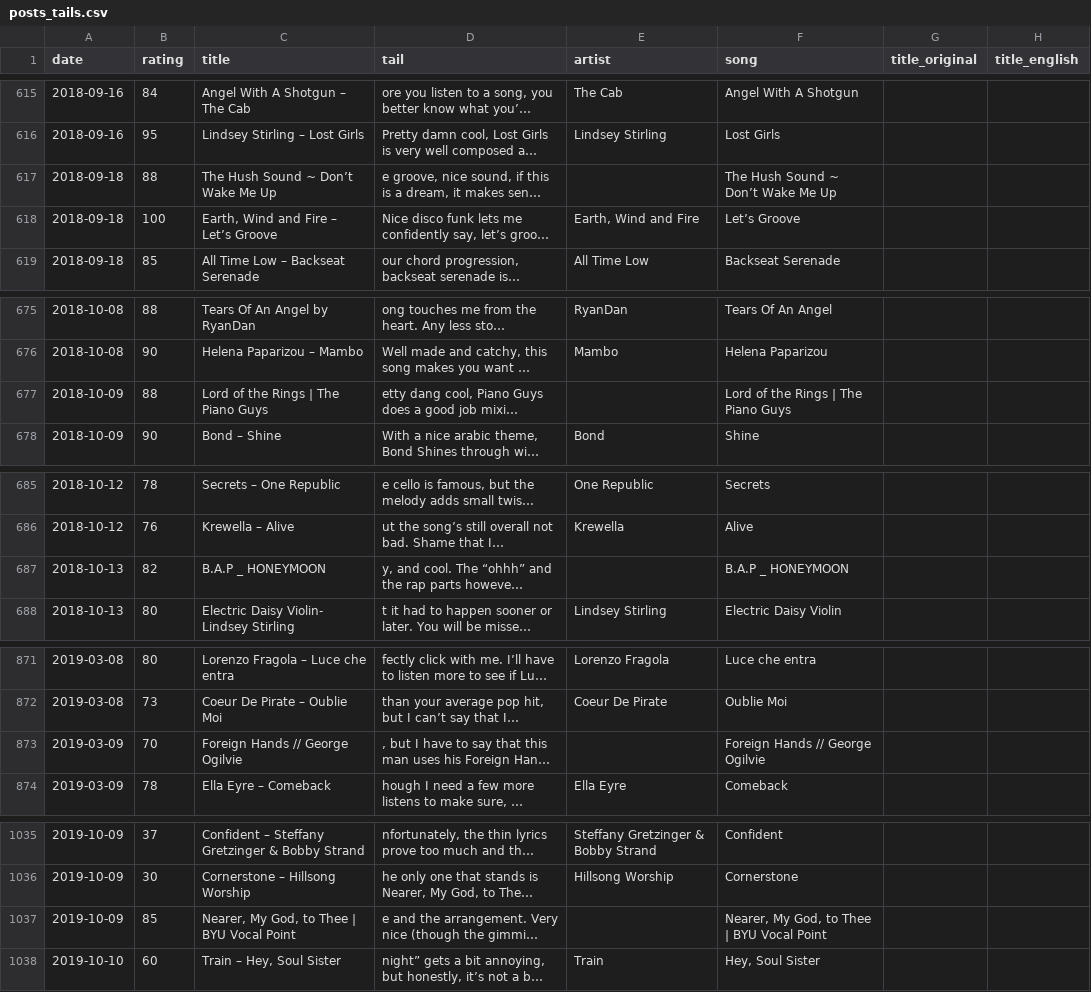
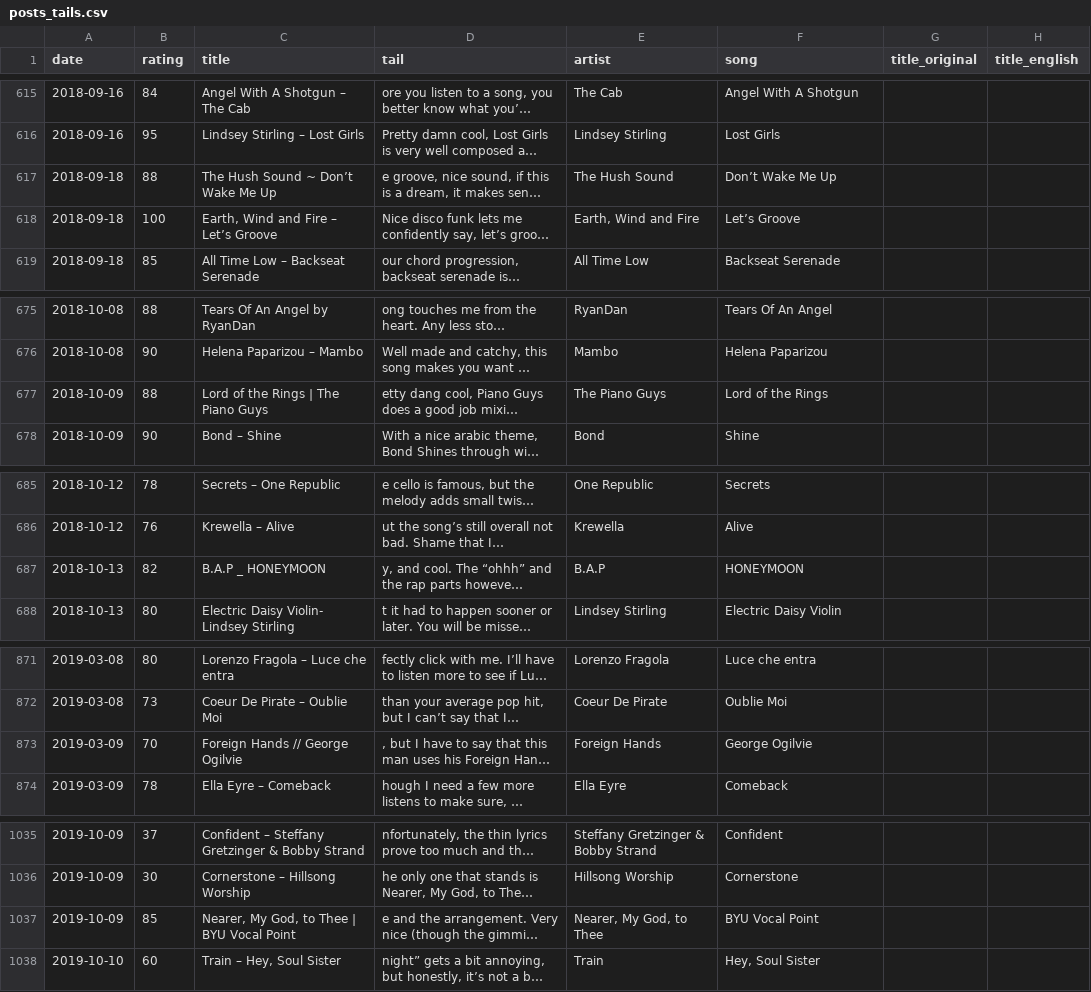
Before and after one commit to Mister-G-Lu/song_project, a CSV file: data/posts_tails.csv, drawn as a sheet; only a part is shown, gaps mark what is left out; long unchanged cells end in …; the diff covers the shown part only; the diff names each change by its address in the sheet, - before the commit and + after, or states it on an @@ line.

```diff
--- a/data/posts_tails.csv
+++ b/data/posts_tails.csv
-E617 (artist): (empty)
+E617 (artist): The Hush Sound
-F617 (song): The Hush Sound ~ Don’t Wake Me Up
+F617 (song): Don’t Wake Me Up
-E677 (artist): (empty)
+E677 (artist): The Piano Guys
-F677 (song): Lord of the Rings | The Piano Guys
+F677 (song): Lord of the Rings
-E687 (artist): (empty)
+E687 (artist): B.A.P
-F687 (song): B.A.P _ HONEYMOON
+F687 (song): HONEYMOON
-E873 (artist): (empty)
+E873 (artist): Foreign Hands
-F873 (song): Foreign Hands // George Ogilvie
+F873 (song): George Ogilvie
-E1037 (artist): (empty)
+E1037 (artist): Nearer, My God, to Thee
-F1037 (song): Nearer, My God, to Thee | BYU Vocal Point
+F1037 (song): BYU Vocal Point
```
Also changed, not shown: 32 edited cells elsewhere in this file, data/posts_tails_special.csv, 9 other files.
